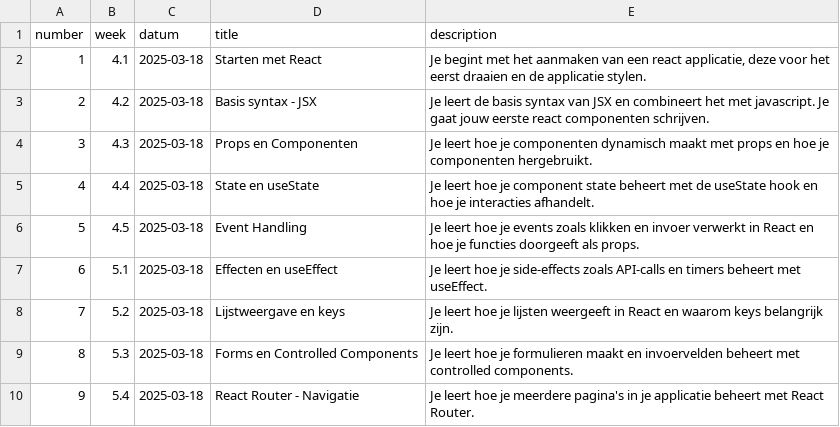
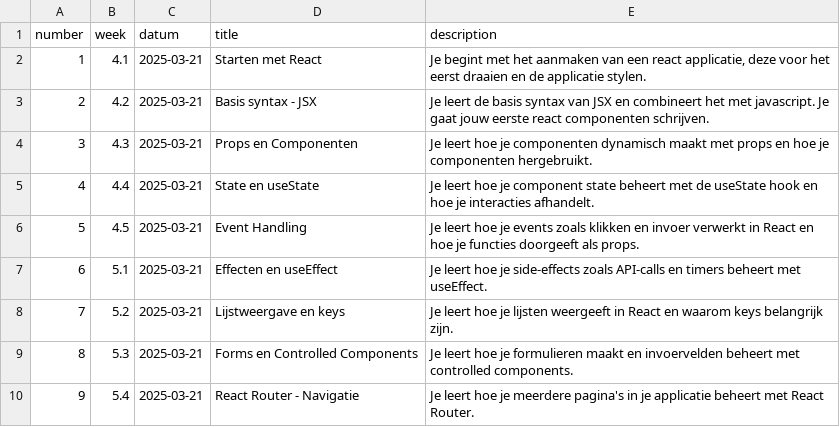
Before and after one commit to SilvanDomino/reactpage, a CSV file: _data/lessons.csv, drawn as a sheet.

```diff
--- a/_data/lessons.csv
+++ b/_data/lessons.csv
@@ -1,10 +1,10 @@
 "number","week","datum","title","description"
-1,"4.1","2025-03-18","Starten met React","Je begint met het aanmaken van een react applicatie, deze voor het eerst draaien en de applicatie stylen."
-2,"4.2","2025-03-18","Basis syntax - JSX","Je leert de basis syntax van JSX en combineert het met javascript. Je gaat jouw eerste react componenten schrijven."
-3,"4.3","2025-03-18","Props en Componenten","Je leert hoe je componenten dynamisch maakt met props en hoe je componenten hergebruikt."
-4,"4.4","2025-03-18","State en useState","Je leert hoe je component state beheert met de useState hook en hoe je interacties afhandelt."
-5,"4.5","2025-03-18","Event Handling","Je leert hoe je events zoals klikken en invoer verwerkt in React en hoe je functies doorgeeft als props."
-6,"5.1","2025-03-18","Effecten en useEffect","Je leert hoe je side-effects zoals API-calls en timers beheert met useEffect."
-7,"5.2","2025-03-18","Lijstweergave en keys","Je leert hoe je lijsten weergeeft in React en waarom keys belangrijk zijn."
-8,"5.3","2025-03-18","Forms en Controlled Components","Je leert hoe je formulieren maakt en invoervelden beheert met controlled components."
-9,"5.4","2025-03-18","React Router - Navigatie","Je leert hoe je meerdere pagina's in je applicatie beheert met React Router."
+1,"4.1","2025-03-21","Starten met React","Je begint met het aanmaken van een react applicatie, deze voor het eerst draaien en de applicatie stylen."
+2,"4.2","2025-03-21","Basis syntax - JSX","Je leert de basis syntax van JSX en combineert het met javascript. Je gaat jouw eerste react componenten schrijven."
+3,"4.3","2025-03-21","Props en Componenten","Je leert hoe je componenten dynamisch maakt met props en hoe je componenten hergebruikt."
+4,"4.4","2025-03-21","State en useState","Je leert hoe je component state beheert met de useState hook en hoe je interacties afhandelt."
+5,"4.5","2025-03-21","Event Handling","Je leert hoe je events zoals klikken en invoer verwerkt in React en hoe je functies doorgeeft als props."
+6,"5.1","2025-03-21","Effecten en useEffect","Je leert hoe je side-effects zoals API-calls en timers beheert met useEffect."
+7,"5.2","2025-03-21","Lijstweergave en keys","Je leert hoe je lijsten weergeeft in React en waarom keys belangrijk zijn."
+8,"5.3","2025-03-21","Forms en Controlled Components","Je leert hoe je formulieren maakt en invoervelden beheert met controlled components."
+9,"5.4","2025-03-21","React Router - Navigatie","Je leert hoe je meerdere pagina's in je applicatie beheert met React Router."
```
Also changed, not shown: 13 other files.
